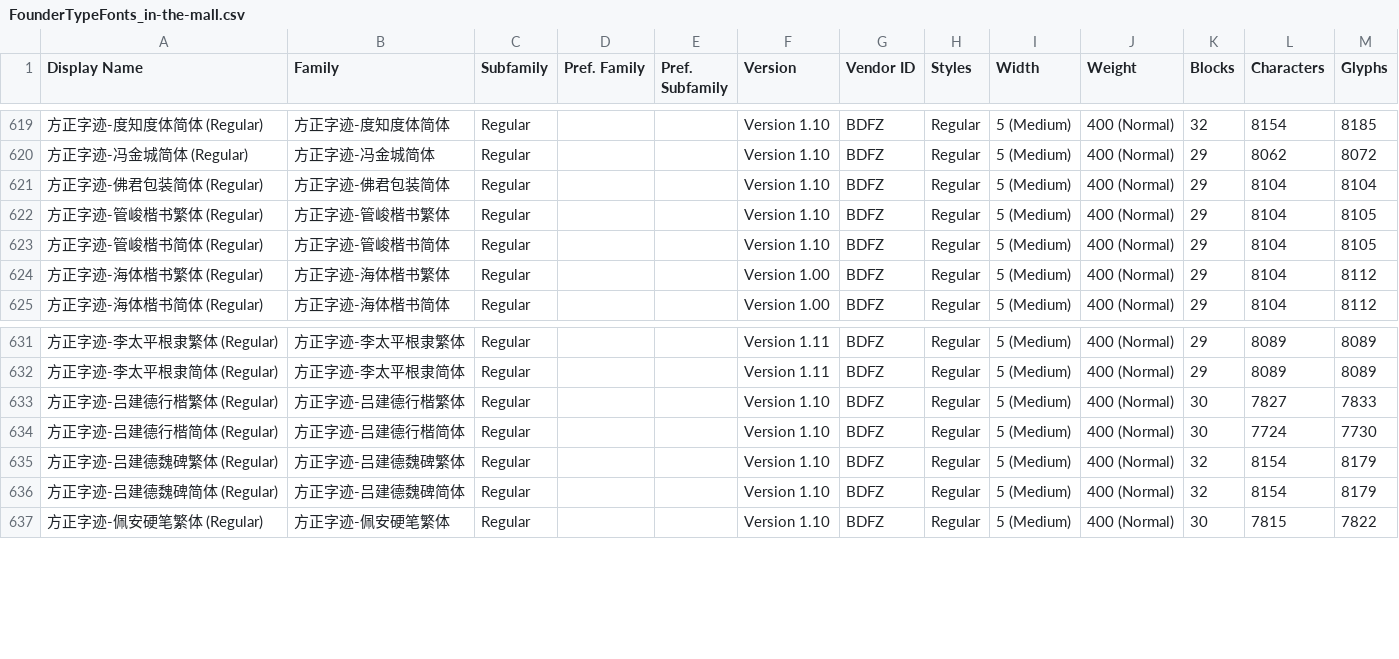
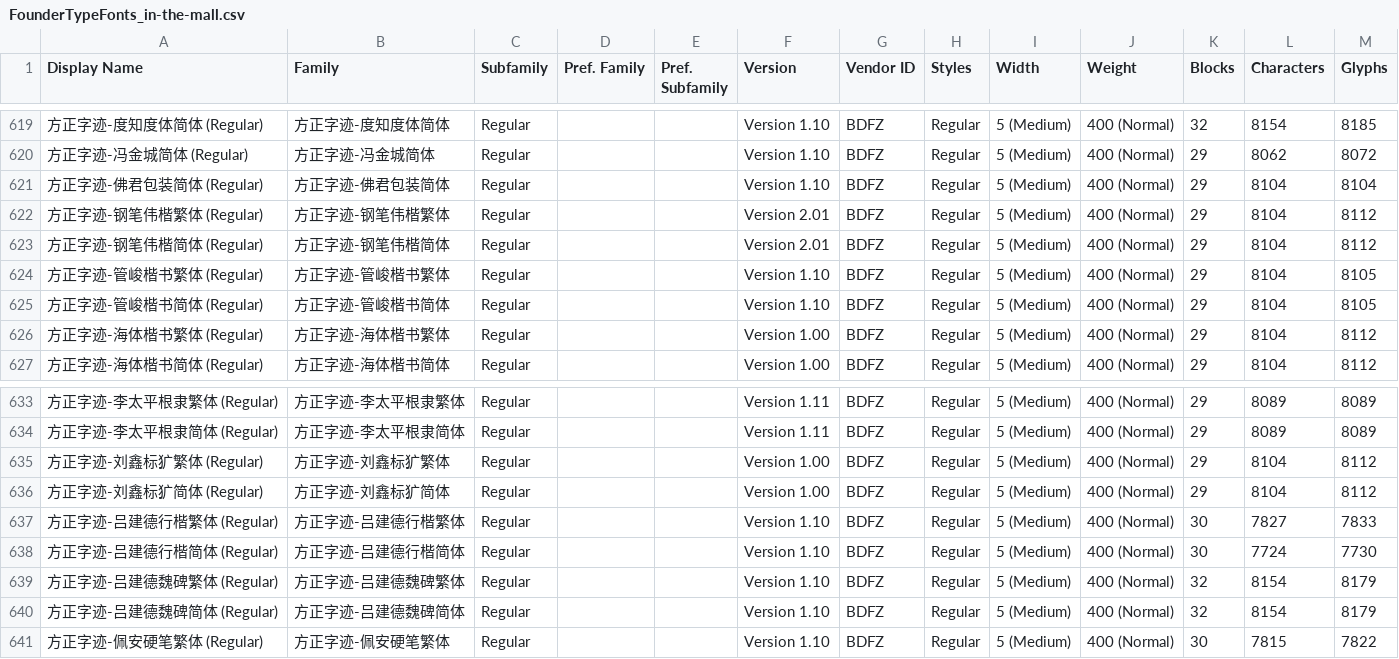
Before and after one commit to kistoryg/FounderTypeFonts, a CSV file: FounderTypeFonts_in-the-mall.csv, drawn as a sheet; only a part is shown, gaps mark what is left out; the diff names each change by its address in the sheet, - before the commit and + after, or states it on an @@ line.

Commit message:
字体上架:方正字迹-钢笔伟楷繁体/方正字迹-钢笔伟楷简体/方正字迹-刘鑫标犷繁体/方正字迹-刘鑫标犷简体

```diff
--- a/FounderTypeFonts_in-the-mall.csv
+++ b/FounderTypeFonts_in-the-mall.csv
+row 622: 方正字迹-钢笔伟楷繁体 (Regular) | 方正字迹-钢笔伟楷繁体 | Regular |  |  | Version 2.01 | BDFZ | Regular | 5 (Medium) | 400 (Normal) | 29 | 8104 | 8112
+row 623: 方正字迹-钢笔伟楷简体 (Regular) | 方正字迹-钢笔伟楷简体 | Regular |  |  | Version 2.01 | BDFZ | Regular | 5 (Medium) | 400 (Normal) | 29 | 8104 | 8112
+row 635: 方正字迹-刘鑫标犷繁体 (Regular) | 方正字迹-刘鑫标犷繁体 | Regular |  |  | Version 1.00 | BDFZ | Regular | 5 (Medium) | 400 (Normal) | 29 | 8104 | 8112
+row 636: 方正字迹-刘鑫标犷简体 (Regular) | 方正字迹-刘鑫标犷简体 | Regular |  |  | Version 1.00 | BDFZ | Regular | 5 (Medium) | 400 (Normal) | 29 | 8104 | 8112
```
Also changed, not shown: 4 other files.
